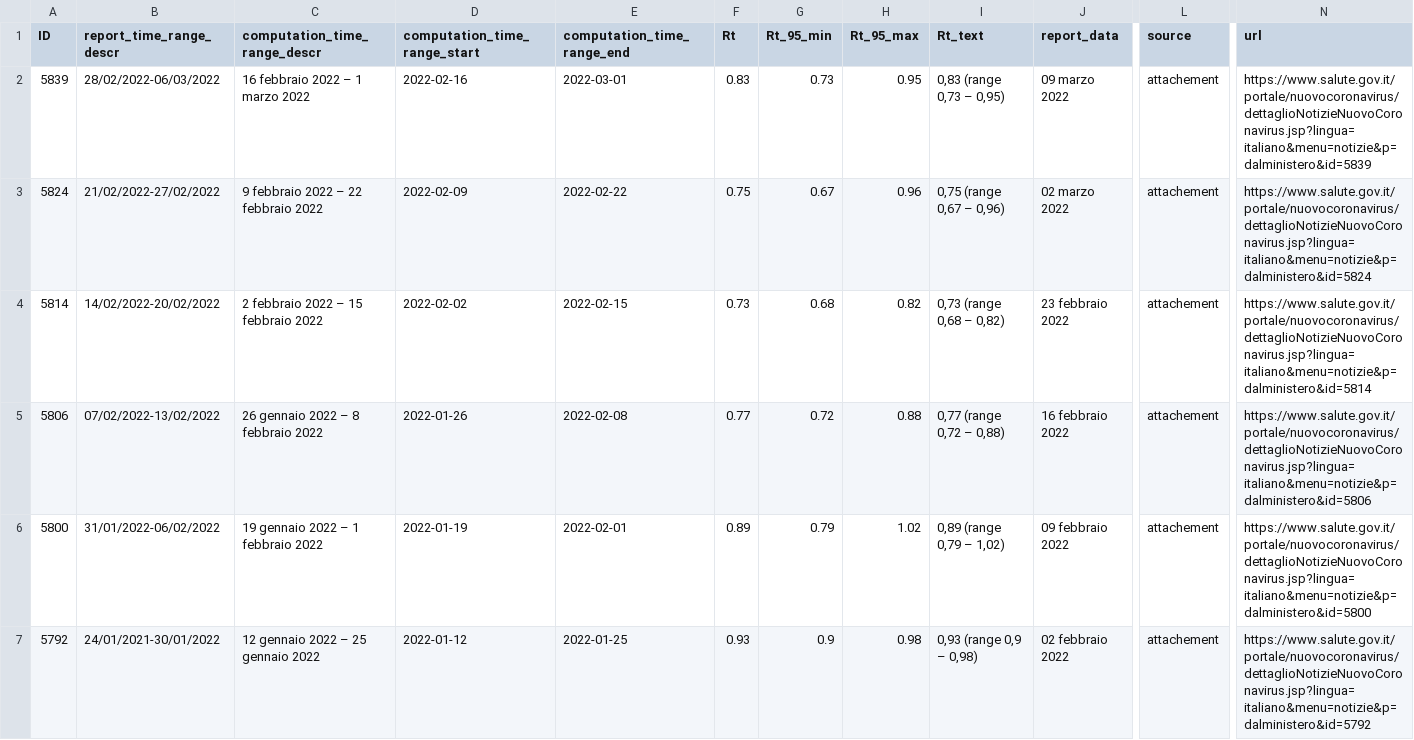
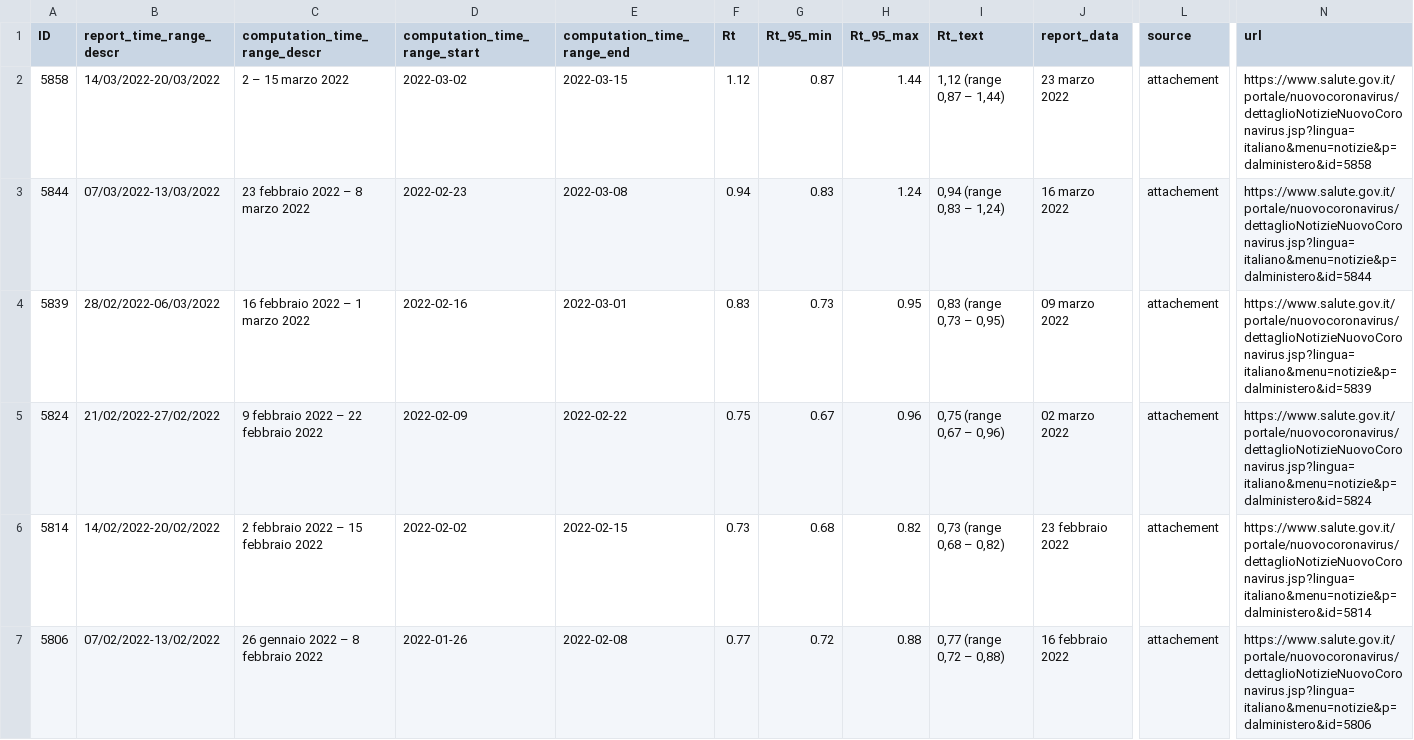
Before and after one commit to tomorrowdata/COVID-19, a CSV file: data/sources/Rt_from_ISS.csv, drawn as a sheet; only a part is shown, gaps mark what is left out; the shorter side is filled out with more unchanged rows; rows hold the shown columns only; the diff names each change by its address in the sheet, - before the commit and + after, or states it on an @@ line.

```diff
--- a/data/sources/Rt_from_ISS.csv
+++ b/data/sources/Rt_from_ISS.csv
+row 2: 5858 | 14/03/2022-20/03/2022 | 2 – 15 marzo 2022 | 2022-03-02 | 2022-03-15 | 1.12 | 0.87 | 1.44 | 1,12 (range 0,87 – 1,44) | 23 marzo 2022 | attachement | https://www.salute.gov.it/portale/nuovocoronavirus/dettaglioNotizieNuovoCoronavirus.jsp?lingua=italiano&menu=notizie&p=dalministero&id=5858
+row 3: 5844 | 07/03/2022-13/03/2022 | 23 febbraio 2022 – 8 marzo 2022 | 2022-02-23 | 2022-03-08 | 0.94 | 0.83 | 1.24 | 0,94 (range 0,83 – 1,24) | 16 marzo 2022 | attachement | https://www.salute.gov.it/portale/nuovocoronavirus/dettaglioNotizieNuovoCoronavirus.jsp?lingua=italiano&menu=notizie&p=dalministero&id=5844
```
Also changed, not shown: data/sources/Rt_regions_avg14_from_ISS.csv, 1 other file.
